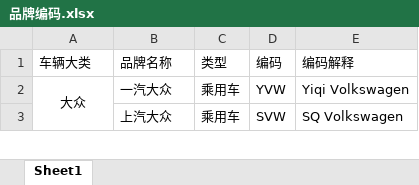
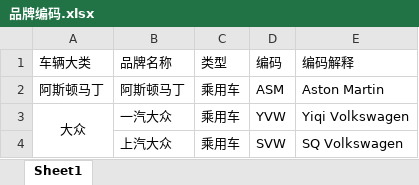
Before and after one commit to allenwhc/jiaanpei, an Excel workbook: Standards/Code/品牌编码.xlsx, sheet Sheet1, drawn as a sheet; only a part is shown; values as stored, in another font and other column widths than the file's, no borders; the diff names each change by its address in the sheet, - before the commit and + after, or states it on an @@ line.

```diff
--- a/Standards/Code/品牌编码.xlsx (sheet Sheet1)
+++ b/Standards/Code/品牌编码.xlsx (sheet Sheet1)
+row 2: 阿斯顿马丁 | 阿斯顿马丁 | 乘用车 | ASM | Aston Martin
```
Also changed, not shown: Standards/Code/车辆类别编码.xlsx, 3 other files.
